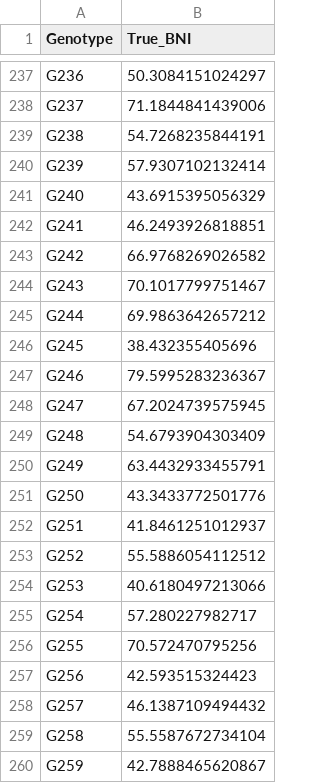
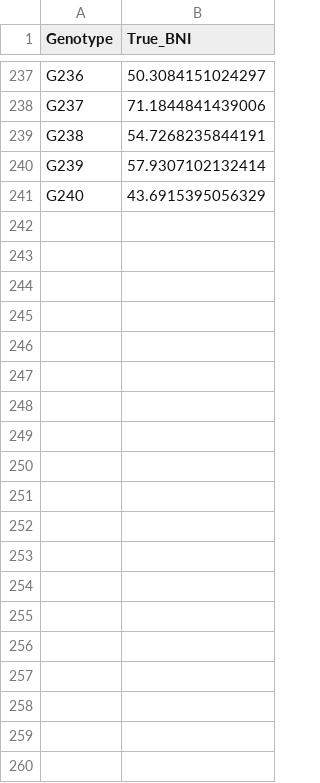
Before and after one commit to alexd106/SPATIAL_CORRECTION, a CSV file: docs/data/BNI_true_effects.csv, drawn as a sheet; only a part is shown, gaps mark what is left out; the diff covers the shown part only.

```diff
--- a/docs/data/BNI_true_effects.csv
+++ b/docs/data/BNI_true_effects.csv
@@ -241,20 +241 @@
 "G240",43.6915395056329
-"G241",46.2493926818851
-"G242",66.9768269026582
-"G243",70.1017799751467
-"G244",69.9863642657212
-"G245",38.432355405696
-"G246",79.5995283236367
-"G247",67.2024739575945
-"G248",54.6793904303409
-"G249",63.4432933455791
-"G250",43.3433772501776
-"G251",41.8461251012937
-"G252",55.5886054112512
-"G253",40.6180497213066
-"G254",57.280227982717
-"G255",70.572470795256
-"G256",42.593515324423
-"G257",46.1387109494432
-"G258",55.5587672734104
-"G259",42.7888465620867
```
Also changed, not shown: 41 removed rows elsewhere in this file, 37 other files.
